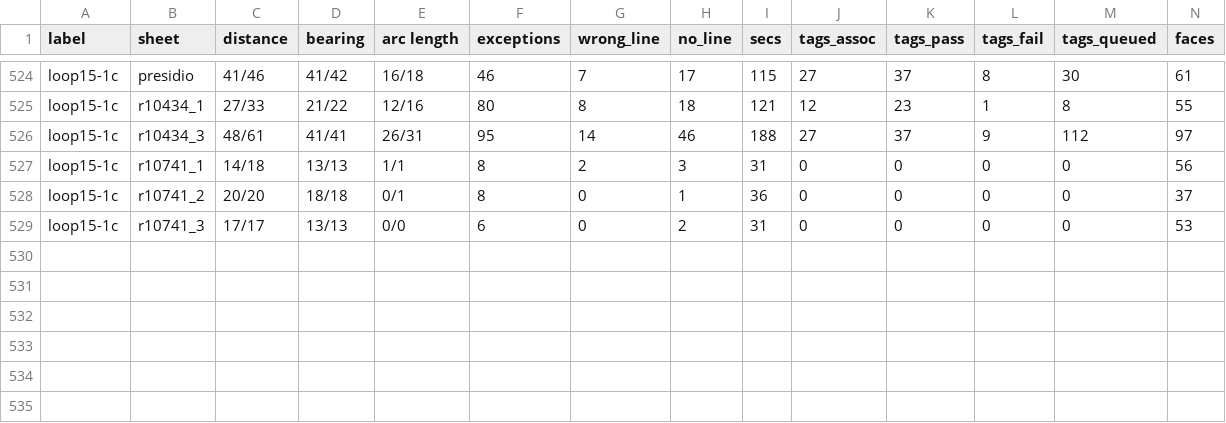
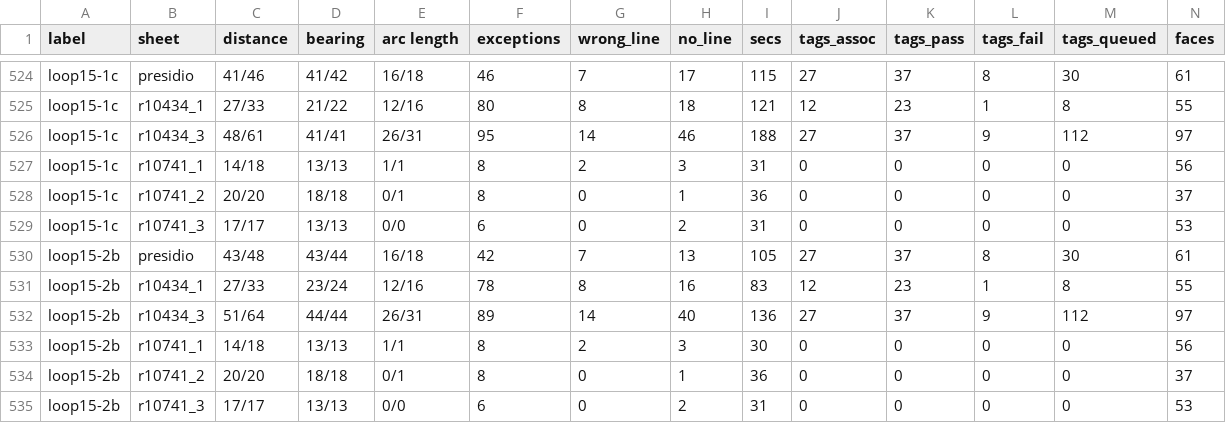
Before and after one commit to j-rmccrery/caltrans, a CSV file: spike/out/bench.csv, drawn as a sheet; only a part is shown, gaps mark what is left out; rows hold the shown columns only; the diff names each change by its address in the sheet, - before the commit and + after, or states it on an @@ line.

```diff
--- a/spike/out/bench.csv
+++ b/spike/out/bench.csv
+row 530: loop15-2b | presidio | 43/48 | 43/44 | 16/18 | 42 | 7 | 13 | 105 | 27 | 37 | 8 | 30 | 61
+row 531: loop15-2b | r10434_1 | 27/33 | 23/24 | 12/16 | 78 | 8 | 16 | 83 | 12 | 23 | 1 | 8 | 55
+row 532: loop15-2b | r10434_3 | 51/64 | 44/44 | 26/31 | 89 | 14 | 40 | 136 | 27 | 37 | 9 | 112 | 97
+row 533: loop15-2b | r10741_1 | 14/18 | 13/13 | 1/1 | 8 | 2 | 3 | 30 | 0 | 0 | 0 | 0 | 56
+row 534: loop15-2b | r10741_2 | 20/20 | 18/18 | 0/1 | 8 | 0 | 1 | 36 | 0 | 0 | 0 | 0 | 37
+row 535: loop15-2b | r10741_3 | 17/17 | 13/13 | 0/0 | 6 | 0 | 2 | 31 | 0 | 0 | 0 | 0 | 53
```
Also changed, not shown: spike/out/checks.csv, spike/out/r_10434_001_2020-09-16/checks.csv, 9 other files.
